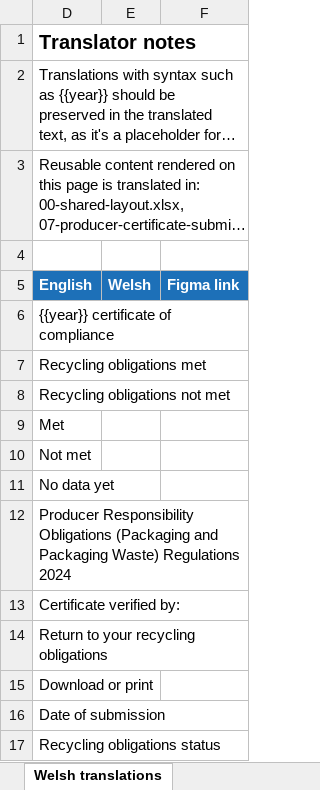
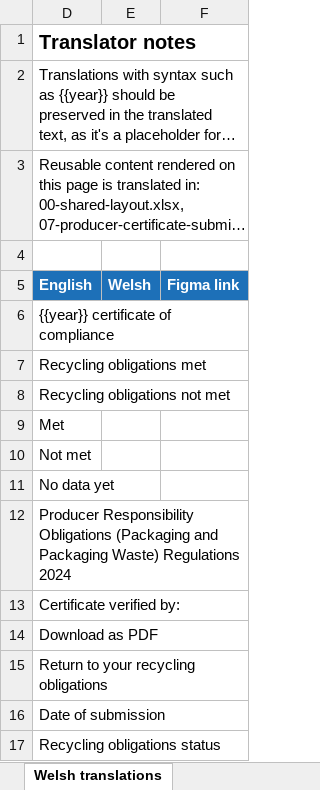
Before and after one commit to DEFRA/waste-obligations-frontend, an Excel workbook: translations/welsh-translations/xlsx/08-producer-certificate-view.xlsx, sheet Welsh translations, drawn as a sheet; long unchanged cells end in …; values as stored, in another font and other column widths than the file's, no borders; removed rows and columns are numbered as before the commit, all else as after; the diff names each change by its address in the sheet, - before the commit and + after, or states it on an @@ line.

```diff
--- a/translations/welsh-translations/xlsx/08-producer-certificate-view.xlsx (sheet Welsh translations)
+++ b/translations/welsh-translations/xlsx/08-producer-certificate-view.xlsx (sheet Welsh translations)
+row 14: Download as PDF
-row 15: Download or print
```
Also changed, not shown: hidden cells, translations/welsh-translations/xlsx/07-producer-certificate-submit.xlsx, translations/welsh-translations/xlsx/09-producer-certificate-success.xlsx, 21 other files.
